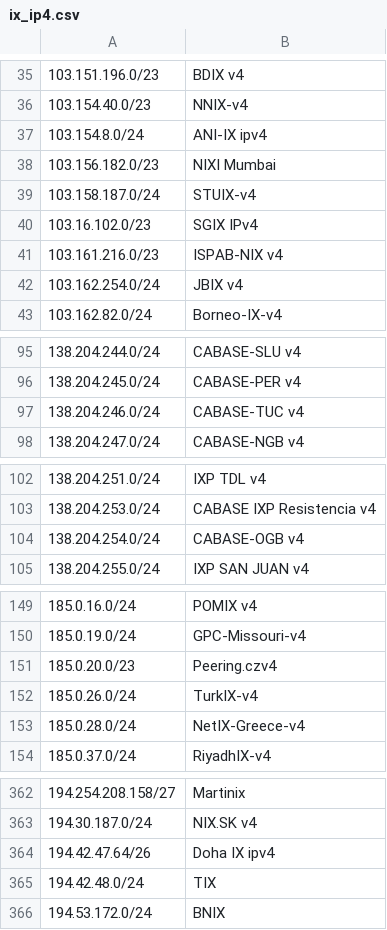
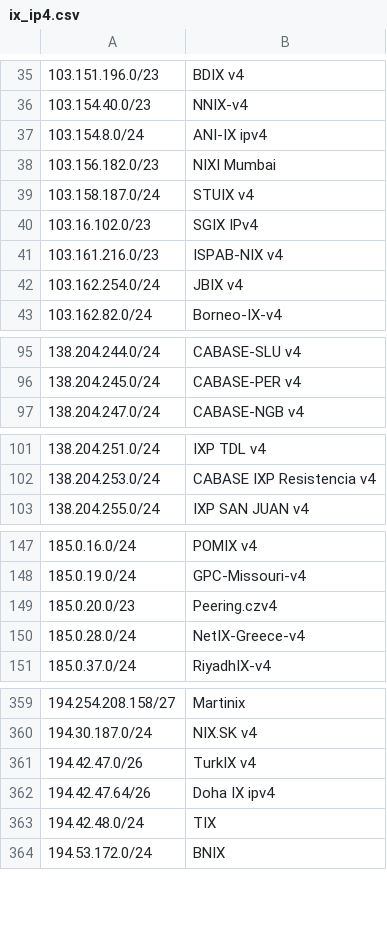
Before and after one commit to haensen/ix-networks, a CSV file: ix_ip4.csv, drawn as a sheet; only a part is shown, gaps mark what is left out; removed rows and columns are numbered as before the commit, all else as after; the diff covers the shown part only; the diff names each change by its address in the sheet, - before the commit and + after, or states it on an @@ line.

```diff
--- a/ix_ip4.csv
+++ b/ix_ip4.csv
-B39: STUIX-v4
+B39: STUIX v4
-row 97: 138.204.246.0/24 | CABASE-TUC v4
-row 104: 138.204.254.0/24 | CABASE-OGB v4
-row 152: 185.0.26.0/24 | TurkIX-v4
+row 361: 194.42.47.0/26 | TurkIX v4
```
Also changed, not shown: 4 edited cells elsewhere in this file, ix_ip6.csv.
